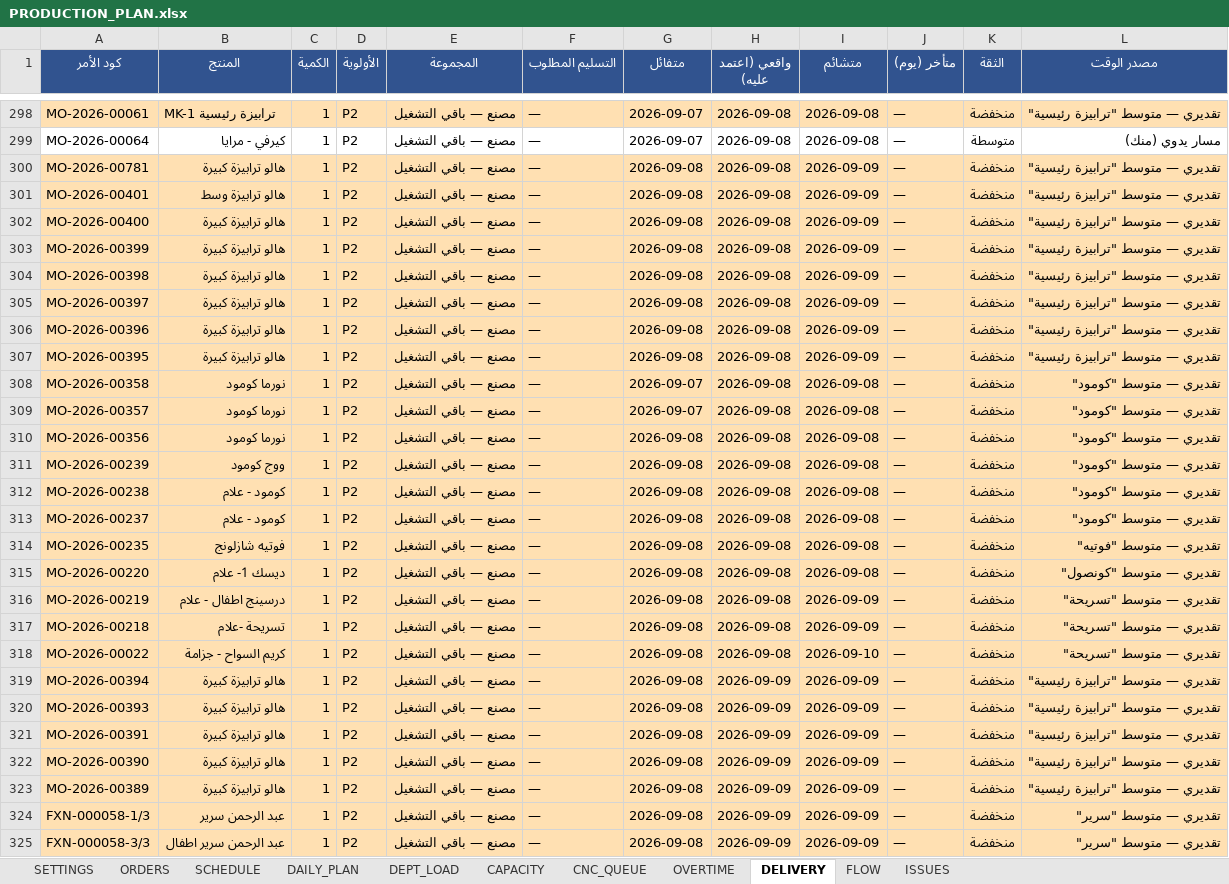
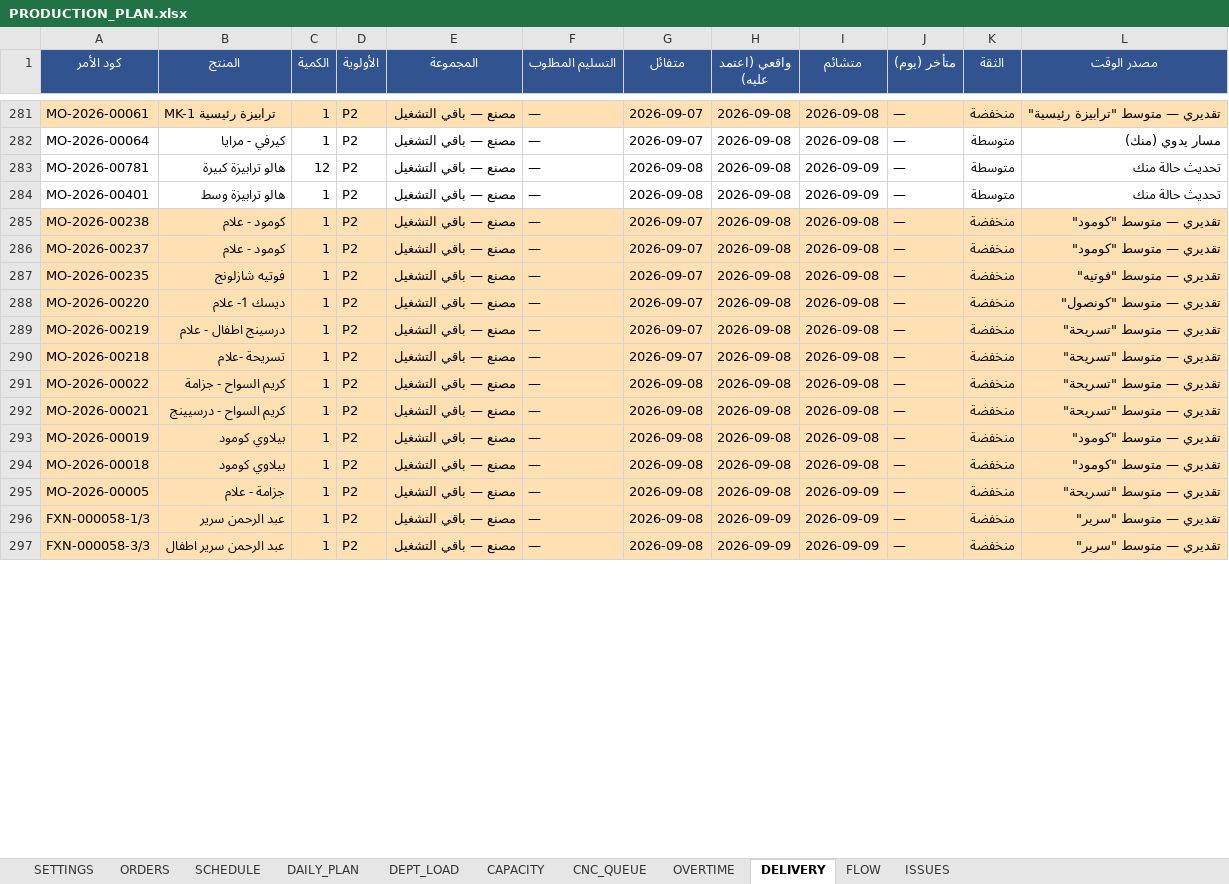
Before and after one commit to furx491/assesment, an Excel workbook: production-plan/PRODUCTION_PLAN.xlsx, sheet DELIVERY, drawn as a sheet; only a part is shown, gaps mark what is left out; values as stored, in another font and other column widths than the file's, no borders; removed rows and columns are numbered as before the commit, all else as after; the diff covers the shown part only; the diff names each change by its address in the sheet, - before the commit and + after, or states it on an @@ line.

```diff
--- a/production-plan/PRODUCTION_PLAN.xlsx (sheet DELIVERY)
+++ b/production-plan/PRODUCTION_PLAN.xlsx (sheet DELIVERY)
-A283:L284 fill: #FFE0B2
+A283:L284 fill: none
-C283 (الكمية): 1
+C283 (الكمية): 12
-K283:K284 (الثقة): منخفضة
+K283:K284 (الثقة): متوسطة
-L283:L284 (مصدر الوقت): تقديري — متوسط "ترابيزة رئيسية"
+L283:L284 (مصدر الوقت): تحديث حالة منك
-row 302: MO-2026-00400 | هالو ترابيزة كبيرة | 1 | P2 | مصنع — باقي التشغيل | — | 2026-09-08 | 2026-09-08 | 2026-09-09 | — | منخفضة | تقديري — متوسط "ترابيزة رئيسية"
-row 303: MO-2026-00399 | هالو ترابيزة كبيرة | 1 | P2 | مصنع — باقي التشغيل | — | 2026-09-08 | 2026-09-08 | 2026-09-09 | — | منخفضة | تقديري — متوسط "ترابيزة رئيسية"
-row 304: MO-2026-00398 | هالو ترابيزة كبيرة | 1 | P2 | مصنع — باقي التشغيل | — | 2026-09-08 | 2026-09-08 | 2026-09-09 | — | منخفضة | تقديري — متوسط "ترابيزة رئيسية"
-row 305: MO-2026-00397 | هالو ترابيزة كبيرة | 1 | P2 | مصنع — باقي التشغيل | — | 2026-09-08 | 2026-09-08 | 2026-09-09 | — | منخفضة | تقديري — متوسط "ترابيزة رئيسية"
-row 306: MO-2026-00396 | هالو ترابيزة كبيرة | 1 | P2 | مصنع — باقي التشغيل | — | 2026-09-08 | 2026-09-08 | 2026-09-09 | — | منخفضة | تقديري — متوسط "ترابيزة رئيسية"
-row 307: MO-2026-00395 | هالو ترابيزة كبيرة | 1 | P2 | مصنع — باقي التشغيل | — | 2026-09-08 | 2026-09-08 | 2026-09-09 | — | منخفضة | تقديري — متوسط "ترابيزة رئيسية"
-row 308: MO-2026-00358 | نورما كومود | 1 | P2 | مصنع — باقي التشغيل | — | 2026-09-07 | 2026-09-08 | 2026-09-08 | — | منخفضة | تقديري — متوسط "كومود"
-row 309: MO-2026-00357 | نورما كومود | 1 | P2 | مصنع — باقي التشغيل | — | 2026-09-07 | 2026-09-08 | 2026-09-08 | — | منخفضة | تقديري — متوسط "كومود"
-row 310: MO-2026-00356 | نورما كومود | 1 | P2 | مصنع — باقي التشغيل | — | 2026-09-08 | 2026-09-08 | 2026-09-08 | — | منخفضة | تقديري — متوسط "كومود"
-row 311: MO-2026-00239 | ووج كومود | 1 | P2 | مصنع — باقي التشغيل | — | 2026-09-08 | 2026-09-08 | 2026-09-08 | — | منخفضة | تقديري — متوسط "كومود"
-G285:G290 (متفائل): 2026-09-08
+G285:G290 (متفائل): 2026-09-07
-I289:I290 (متشائم): 2026-09-09
+I289:I290 (متشائم): 2026-09-08
-I291 (متشائم): 2026-09-10
+I291 (متشائم): 2026-09-08
-A292 (كود الأمر): MO-2026-00394
+A292 (كود الأمر): MO-2026-00021
-B292 (المنتج): هالو ترابيزة كبيرة
+B292 (المنتج): كريم السواح - درسيينج
-H292 (واقعي (اعتمد عليه)): 2026-09-09
+H292 (واقعي (اعتمد عليه)): 2026-09-08
-I292 (متشائم): 2026-09-09
+I292 (متشائم): 2026-09-08
-L292 (مصدر الوقت): تقديري — متوسط "ترابيزة رئيسية"
+L292 (مصدر الوقت): تقديري — متوسط "تسريحة"
-row 320: MO-2026-00393 | هالو ترابيزة كبيرة | 1 | P2 | مصنع — باقي التشغيل | — | 2026-09-08 | 2026-09-09 | 2026-09-09 | — | منخفضة | تقديري — متوسط "ترابيزة رئيسية"
-A293 (كود الأمر): MO-2026-00391
+A293 (كود الأمر): MO-2026-00019
-B293:B294 (المنتج): هالو ترابيزة كبيرة
+B293:B294 (المنتج): بيلاوي كومود
-H293:H295 (واقعي (اعتمد عليه)): 2026-09-09
+H293:H295 (واقعي (اعتمد عليه)): 2026-09-08
-I293:I294 (متشائم): 2026-09-09
+I293:I294 (متشائم): 2026-09-08
-L293:L294 (مصدر الوقت): تقديري — متوسط "ترابيزة رئيسية"
+L293:L294 (مصدر الوقت): تقديري — متوسط "كومود"
-A294 (كود الأمر): MO-2026-00390
+A294 (كود الأمر): MO-2026-00018
-A295 (كود الأمر): MO-2026-00389
+A295 (كود الأمر): MO-2026-00005
-B295 (المنتج): هالو ترابيزة كبيرة
+B295 (المنتج): جزامة - علام
-L295 (مصدر الوقت): تقديري — متوسط "ترابيزة رئيسية"
+L295 (مصدر الوقت): تقديري — متوسط "تسريحة"
```
Also changed, not shown: 10 added rows, 31 removed rows and 5 edited cells elsewhere in this sheet, sheet SCHEDULE, sheet ORDERS, sheet DAILY_PLAN, sheet DEPT_LOAD, sheet ISSUES, sheet CAPACITY, 2 more sheets, production-plan/خطة_المشرفين.xlsx, 2 other files.
